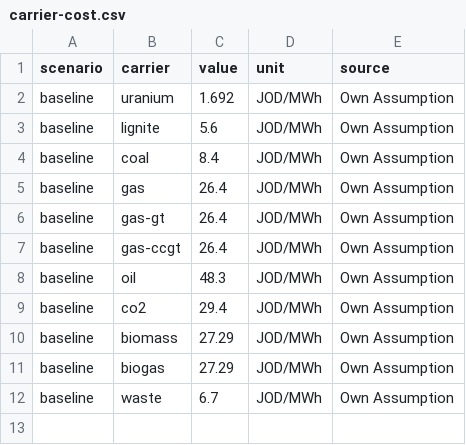
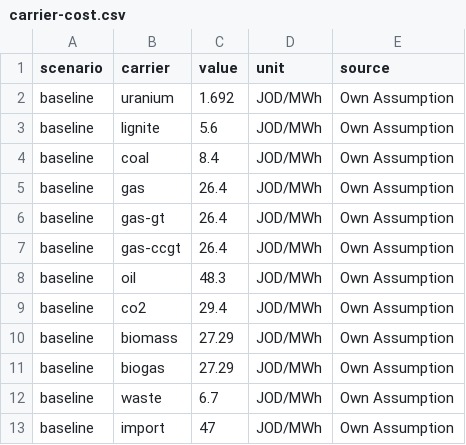
Before and after one commit to znes/JoPoWa-Vis, a CSV file: jopowa_vis/data/jordan-input-data/carrier/carrier-cost.csv, drawn as a sheet; the diff names each change by its address in the sheet, - before the commit and + after, or states it on an @@ line.

```diff
--- a/jopowa_vis/data/jordan-input-data/carrier/carrier-cost.csv
+++ b/jopowa_vis/data/jordan-input-data/carrier/carrier-cost.csv
+row 13: baseline | import | 47 | JOD/MWh | Own Assumption
```
Also changed, not shown: jopowa_vis/data/jordan-input-data/technology/technology.csv.
